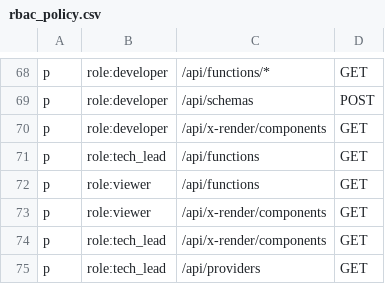
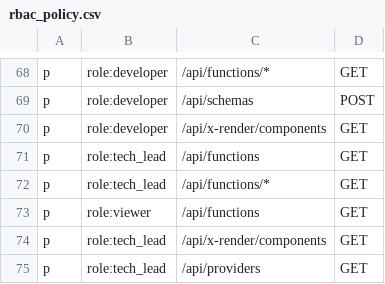
Before and after one commit to cuihairu/croupier, a CSV file: configs/rbac_policy.csv, drawn as a sheet; only a part is shown, gaps mark what is left out; removed rows and columns are numbered as before the commit, all else as after; the diff names each change by its address in the sheet, - before the commit and + after, or states it on an @@ line.

Commit message:
tests(rbac): allow tech_lead to GET /api/functions/* (fix remaining RBAC subtest)

```diff
--- a/configs/rbac_policy.csv
+++ b/configs/rbac_policy.csv
+row 72: p | role:tech_lead | /api/functions/* | GET
-row 73: p | role:viewer | /api/x-render/components | GET
```
